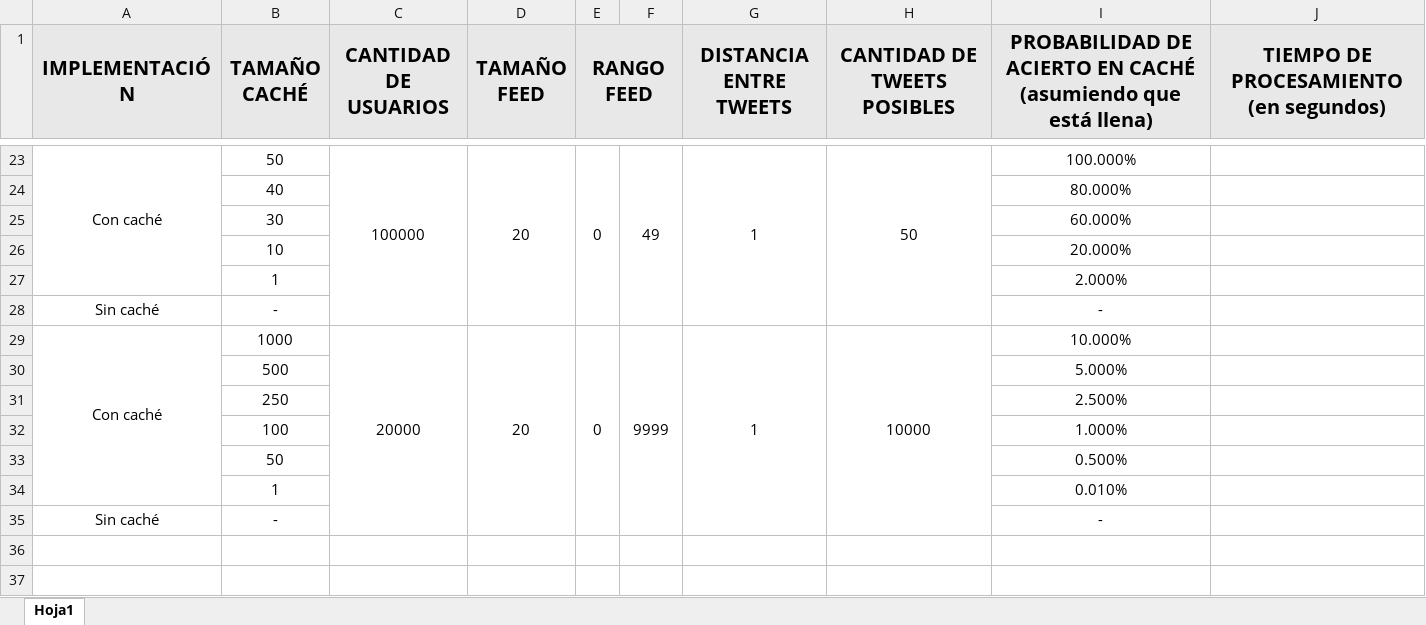
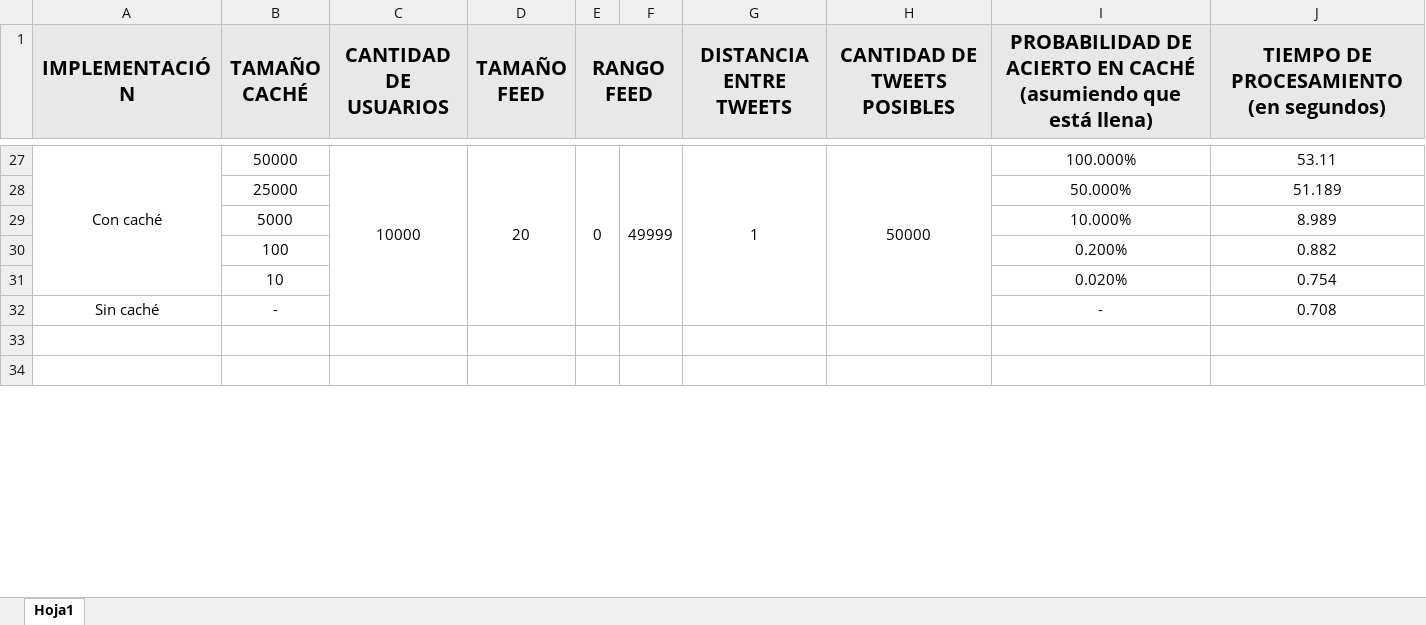
Before and after one commit to Santiago01011/trabajoPracticoLRU_Cache, an Excel workbook: tiempos.xlsx, sheet Hoja1, drawn as a sheet; only a part is shown, gaps mark what is left out; values as stored, in another font and other column widths than the file's, no borders; conditional formats not drawn; removed rows and columns are numbered as before the commit, all else as after; the diff covers the shown part only; the diff names each change by its address in the sheet, - before the commit and + after, or states it on an @@ line.

```diff
--- a/tiempos.xlsx (sheet Hoja1)
+++ b/tiempos.xlsx (sheet Hoja1)
-B27 (TAMAÑO CACHÉ): 50
+B27 (TAMAÑO CACHÉ): 50000
-C27 (CANTIDAD DE USUARIOS): 100000
+C27 (CANTIDAD DE USUARIOS): 10000
-C23:C28 merged
+C27:C32 merged
-D23:D28 merged
+D27:D32 merged
-E23:E28 merged
+E27:E32 merged
-F27: 49
+F27: 49999
-F23:F28 merged
+F27:F32 merged
-G23:G28 merged
+G27:G32 merged
-H27 (CANTIDAD DE TWEETS POSIBLES): 50
+H27 (CANTIDAD DE TWEETS POSIBLES): 50000
-H23:H28 merged
+H27:H32 merged
-J27: (empty)
+J27: 53.11
-row 24:  | 40 |  |  |  |  |  |  | 80.000%
-row 25:  | 30 |  |  |  |  |  |  | 60.000%
-row 26:  | 10 |  |  |  |  |  |  | 20.000%
-row 27:  | 1 |  |  |  |  |  |  | 2.000%
-row 28: Sin caché | - |  |  |  |  |  |  | -
-row 29: Con caché | 1000 | 20000 | 20 | 0 | 9999 | 1 | 10000 | 10.000%
-row 30:  | 500 |  |  |  |  |  |  | 5.000%
-row 31:  | 250 |  |  |  |  |  |  | 2.500%
-row 32:  | 100 |  |  |  |  |  |  | 1.000%
-row 33:  | 50 |  |  |  |  |  |  | 0.500%
-row 34:  | 1 |  |  |  |  |  |  | 0.010%
+row 28:  | 25000 |  |  |  |  |  |  | 50.000% | 51.189
+row 29:  | 5000 |  |  |  |  |  |  | 10.000% | 8.989
+row 30:  | 100 |  |  |  |  |  |  | 0.200% | 0.882
+row 31:  | 10 |  |  |  |  |  |  | 0.020% | 0.754
-J32: (empty)
+J32: 0.708
```
Also changed, not shown: 12 added rows, 8 removed rows and 13 edited cells elsewhere in this sheet, formulas that keep their value, 9 other files.
